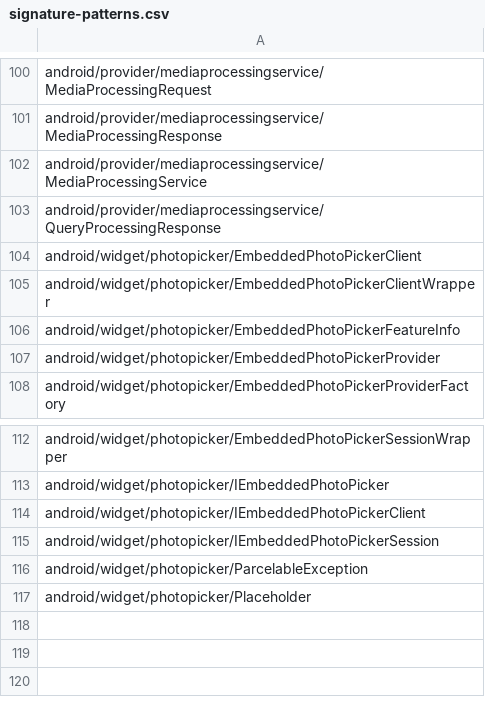
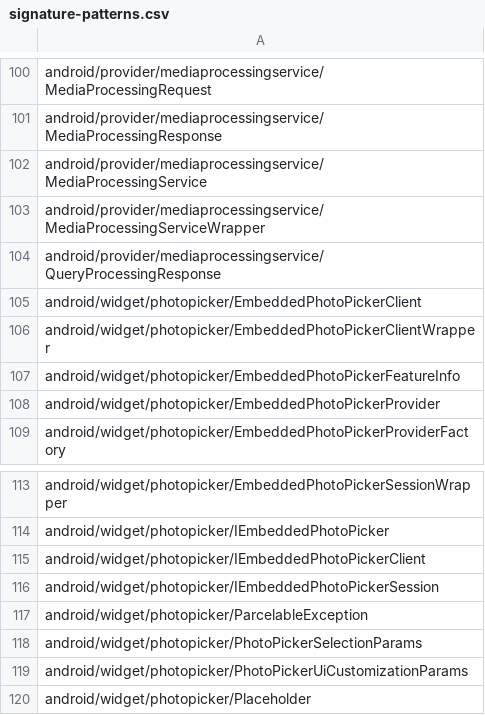
Before and after one commit to CodeLinaro-mirror/la_platform_prebuilts_module_sdk_MediaProvider, a CSV file: current/hiddenapi/signature-patterns.csv, drawn as a sheet; only a part is shown, gaps mark what is left out; the diff names each change by its address in the sheet, - before the commit and + after, or states it on an @@ line.

Commit message:
Update MediaProvider SDK to train 14908930
Compatible module: MediaProviderPrebuilt
Package: com.google.android.go.mediaprovider
Version: 370400710
Package: com.google.android.mediaprovider
Version: 370400710

Bug: 479523751
Change-Id: I8e0f8a321ec4daa8024c95d098a989c8fac80dda

```diff
--- a/current/hiddenapi/signature-patterns.csv
+++ b/current/hiddenapi/signature-patterns.csv
+row 103: android/provider/mediaprocessingservice/MediaProcessingServiceWrapper
+row 118: android/widget/photopicker/PhotoPickerSelectionParams
+row 119: android/widget/photopicker/PhotoPickerUiCustomizationParams
```
Also changed, not shown: 20 other files.
